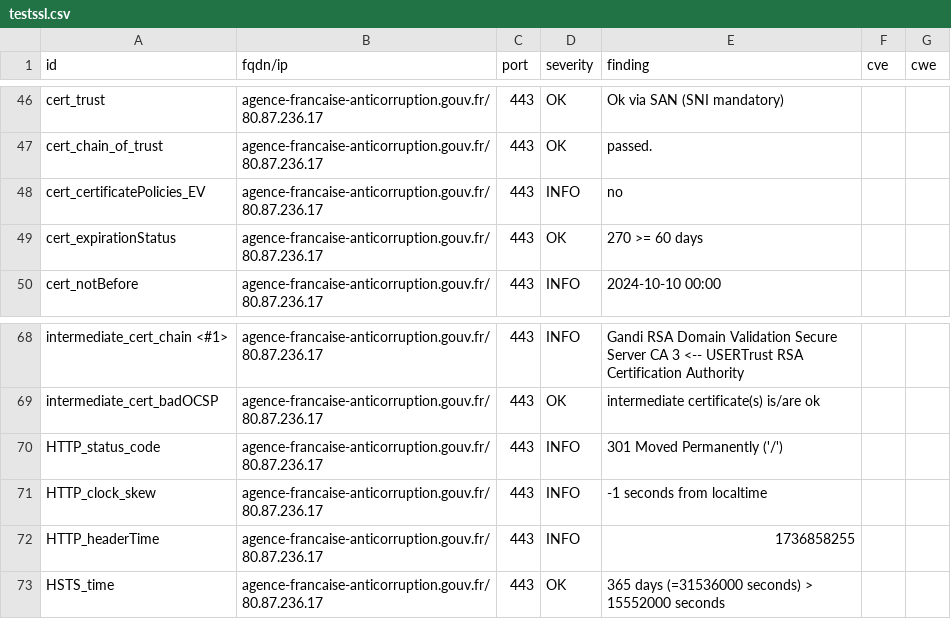
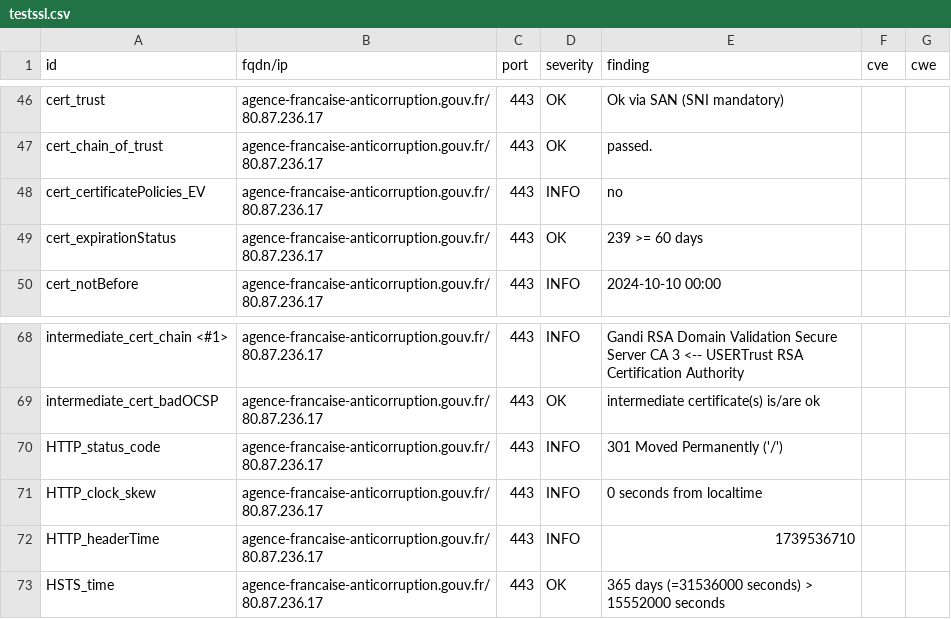
Before and after one commit to GKO-org/dashlordPrd1, a CSV file: results/aHR0cHM6Ly9hZ2VuY2UtZnJhbmNhaXNlLWFudGljb3JydXB0aW9uLmdvdXYuZnI=/testssl.csv, drawn as a sheet; only a part is shown, gaps mark what is left out.

```diff
--- a/results/aHR0cHM6Ly9hZ2VuY2UtZnJhbmNhaXNlLWFudGljb3JydXB0aW9uLmdvdXYuZnI=/testssl.csv
+++ b/results/aHR0cHM6Ly9hZ2VuY2UtZnJhbmNhaXNlLWFudGljb3JydXB0aW9uLmdvdXYuZnI=/testssl.csv
@@ -48,3 +48,3 @@
 "cert_certificatePolicies_EV","agence-francaise-anticorruption.gouv.fr/80.87.236.17","443","INFO","no","",""
-"cert_expirationStatus","agence-francaise-anticorruption.gouv.fr/80.87.236.17","443","OK","270 >= 60 days","",""
+"cert_expirationStatus","agence-francaise-anticorruption.gouv.fr/80.87.236.17","443","OK","239 >= 60 days","",""
 "cert_notBefore","agence-francaise-anticorruption.gouv.fr/80.87.236.17","443","INFO","2024-10-10 00:00","",""
@@ -70,4 +70,4 @@
 "HTTP_status_code","agence-francaise-anticorruption.gouv.fr/80.87.236.17","443","INFO","301 Moved Permanently ('/')","",""
-"HTTP_clock_skew","agence-francaise-anticorruption.gouv.fr/80.87.236.17","443","INFO","-1 seconds from localtime","",""
-"HTTP_headerTime","agence-francaise-anticorruption.gouv.fr/80.87.236.17","443","INFO","1736858255","",""
+"HTTP_clock_skew","agence-francaise-anticorruption.gouv.fr/80.87.236.17","443","INFO","0 seconds from localtime","",""
+"HTTP_headerTime","agence-francaise-anticorruption.gouv.fr/80.87.236.17","443","INFO","1739536710","",""
 "HSTS_time","agence-francaise-anticorruption.gouv.fr/80.87.236.17","443","OK","365 days (=31536000 seconds) > 15552000 seconds","",""
```
Also changed, not shown: 8 other files.
